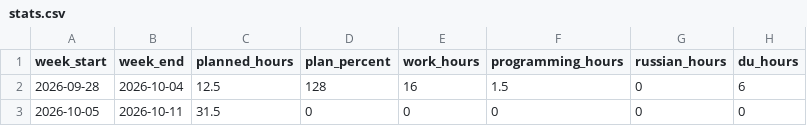
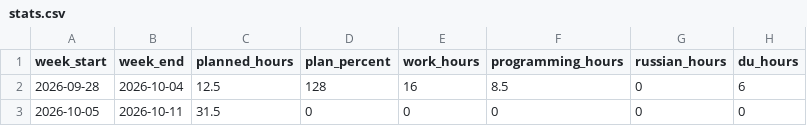
Before and after one commit to ponponin/dashboard, a CSV file: data/stats.csv, drawn as a sheet; only a part is shown; the diff names each change by its address in the sheet, - before the commit and + after, or states it on an @@ line.

Commit message:
Count all programming activity in weekly report

```diff
--- a/data/stats.csv
+++ b/data/stats.csv
-F2 (programming_hours): 1.5
+F2 (programming_hours): 8.5
```
